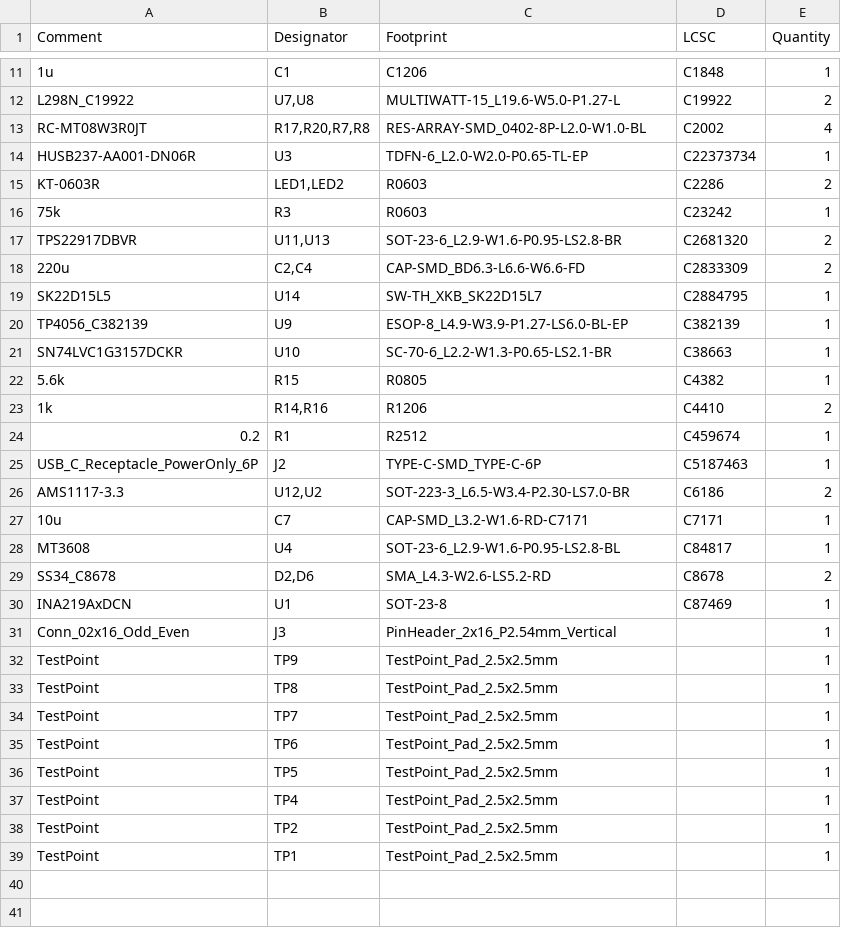
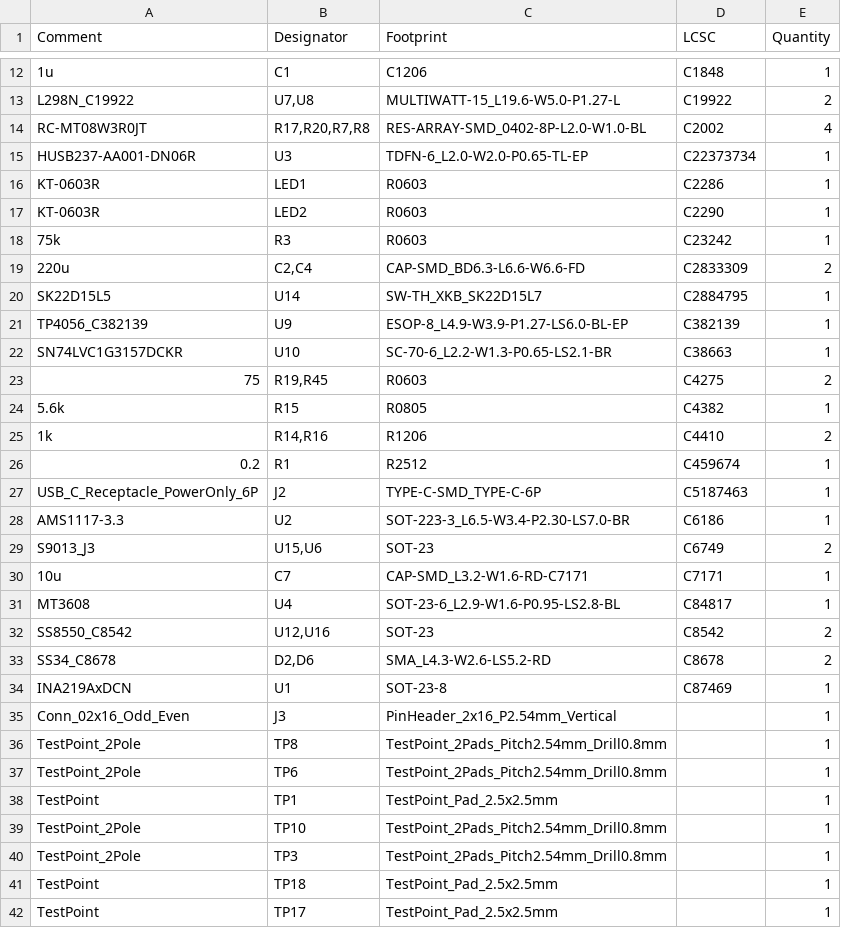
Before and after one commit to KholoZondi/EEE3088_2025_Project, a CSV file: Micro_mouse_circuit/Micro_mouse_final/jlcpcb/production_files/BOM-Micro_mouse_final.csv, drawn as a sheet; only a part is shown, gaps mark what is left out; the diff covers the shown part only.

```diff
--- a/Micro_mouse_circuit/Micro_mouse_final/jlcpcb/production_files/BOM-Micro_mouse_final.csv
+++ b/Micro_mouse_circuit/Micro_mouse_final/jlcpcb/production_files/BOM-Micro_mouse_final.csv
@@ -14,5 +15,5 @@ RC-MT08W3R0JT,"R17,R20,R7,R8",RES-ARRAY-SMD_0402-8P-L2.0-W1.0-BL,C2002,4
 HUSB237-AA001-DN06R,U3,TDFN-6_L2.0-W2.0-P0.65-TL-EP,C22373734,1
-KT-0603R,"LED1,LED2",R0603,C2286,2
+KT-0603R,LED1,R0603,C2286,1
+KT-0603R,LED2,R0603,C2290,1
 75k,R3,R0603,C23242,1
-TPS22917DBVR,"U11,U13",SOT-23-6_L2.9-W1.6-P0.95-LS2.8-BR,C2681320,2
 220u,"C2,C4",CAP-SMD_BD6.3-L6.6-W6.6-FD,C2833309,2
@@ -21,2 +22,3 @@ TP4056_C382139,U9,ESOP-8_L4.9-W3.9-P1.27-LS6.0-BL-EP,C382139,1
 SN74LVC1G3157DCKR,U10,SC-70-6_L2.2-W1.3-P0.65-LS2.1-BR,C38663,1
+75,"R19,R45",R0603,C4275,2
 5.6k,R15,R0805,C4382,1
@@ -25,5 +27,7 @@ SN74LVC1G3157DCKR,U10,SC-70-6_L2.2-W1.3-P0.65-LS2.1-BR,C38663,1
 USB_C_Receptacle_PowerOnly_6P,J2,TYPE-C-SMD_TYPE-C-6P,C5187463,1
-AMS1117-3.3,"U12,U2",SOT-223-3_L6.5-W3.4-P2.30-LS7.0-BR,C6186,2
+AMS1117-3.3,U2,SOT-223-3_L6.5-W3.4-P2.30-LS7.0-BR,C6186,1
+S9013_J3,"U15,U6",SOT-23,C6749,2
 10u,C7,CAP-SMD_L3.2-W1.6-RD-C7171,C7171,1
 MT3608,U4,SOT-23-6_L2.9-W1.6-P0.95-LS2.8-BL,C84817,1
+SS8550_C8542,"U12,U16",SOT-23,C8542,2
 SS34_C8678,"D2,D6",SMA_L4.3-W2.6-LS5.2-RD,C8678,2
@@ -31,9 +35,8 @@ INA219AxDCN,U1,SOT-23-8,C87469,1
 Conn_02x16_Odd_Even,J3,PinHeader_2x16_P2.54mm_Vertical,,1
-TestPoint,TP9,TestPoint_Pad_2.5x2.5mm,,1
-TestPoint,TP8,TestPoint_Pad_2.5x2.5mm,,1
-TestPoint,TP7,TestPoint_Pad_2.5x2.5mm,,1
-TestPoint,TP6,TestPoint_Pad_2.5x2.5mm,,1
-TestPoint,TP5,TestPoint_Pad_2.5x2.5mm,,1
-TestPoint,TP4,TestPoint_Pad_2.5x2.5mm,,1
-TestPoint,TP2,TestPoint_Pad_2.5x2.5mm,,1
+TestPoint_2Pole,TP8,TestPoint_2Pads_Pitch2.54mm_Drill0.8mm,,1
+TestPoint_2Pole,TP6,TestPoint_2Pads_Pitch2.54mm_Drill0.8mm,,1
 TestPoint,TP1,TestPoint_Pad_2.5x2.5mm,,1
+TestPoint_2Pole,TP10,TestPoint_2Pads_Pitch2.54mm_Drill0.8mm,,1
+TestPoint_2Pole,TP3,TestPoint_2Pads_Pitch2.54mm_Drill0.8mm,,1
+TestPoint,TP18,TestPoint_Pad_2.5x2.5mm,,1
+TestPoint,TP17,TestPoint_Pad_2.5x2.5mm,,1
```
Also changed, not shown: 11 added rows and 6 edited cells elsewhere in this file, Micro_mouse_circuit/Micro_mouse_final/jlcpcb/production_files/CPL-Micro_mouse_final.csv, 41 other files.
